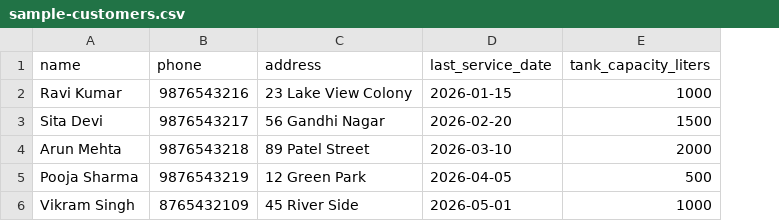
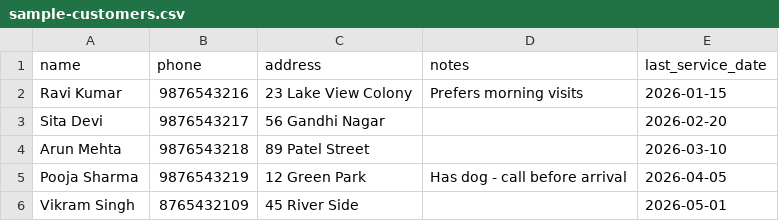
Before and after one commit to nikunjkumar05/FutureFounders, a CSV file: scripts/sample-customers.csv, drawn as a sheet; removed rows and columns are numbered as before the commit, all else as after; the diff names each change by its address in the sheet, - before the commit and + after, or states it on an @@ line.

Commit message:
refactor: Jobs-centric workflow with multi-service support
- Remove tank_capacity_liters from customers, add notes field
- Add service_details JSONB to service_cards for dynamic per-service fields
- Support 5 service types: tank, sofa, seats, carpet, custom
- Multi-step Create Job modal (customer -> service -> details -> worker -> schedule -> review)
- Redesigned job cards showing service-specific details
- Completion workflow: auto-deduct inventory, next reminder, feedback request
- Dashboard KPIs now track pending/in-progress/completed jobs
- Sidebar reordered: Dashboard > Jobs > Customers > ...

```diff
--- a/scripts/sample-customers.csv
+++ b/scripts/sample-customers.csv
+column D (notes), rows 2-5: Prefers morning visits |  |  | Has dog - call before arrival
-column E (tank_capacity_liters), rows 2-6: 1000 | 1500 | 2000 | 500 | 1000
```
Also changed, not shown: 8 other files.
